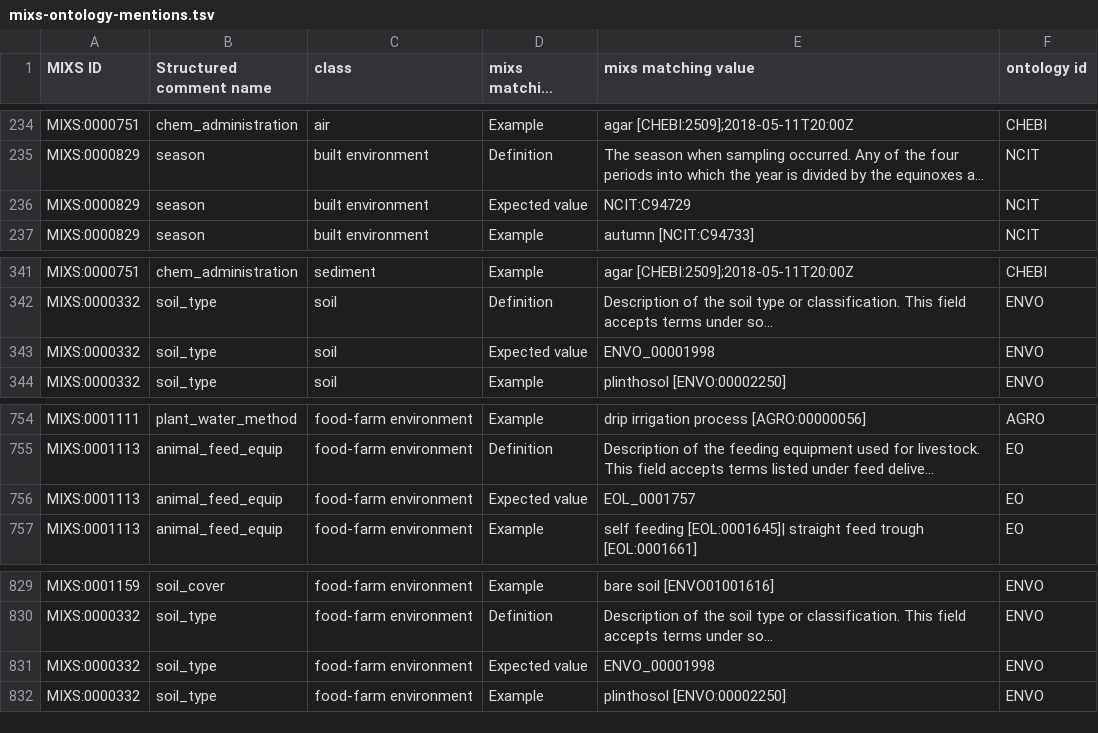
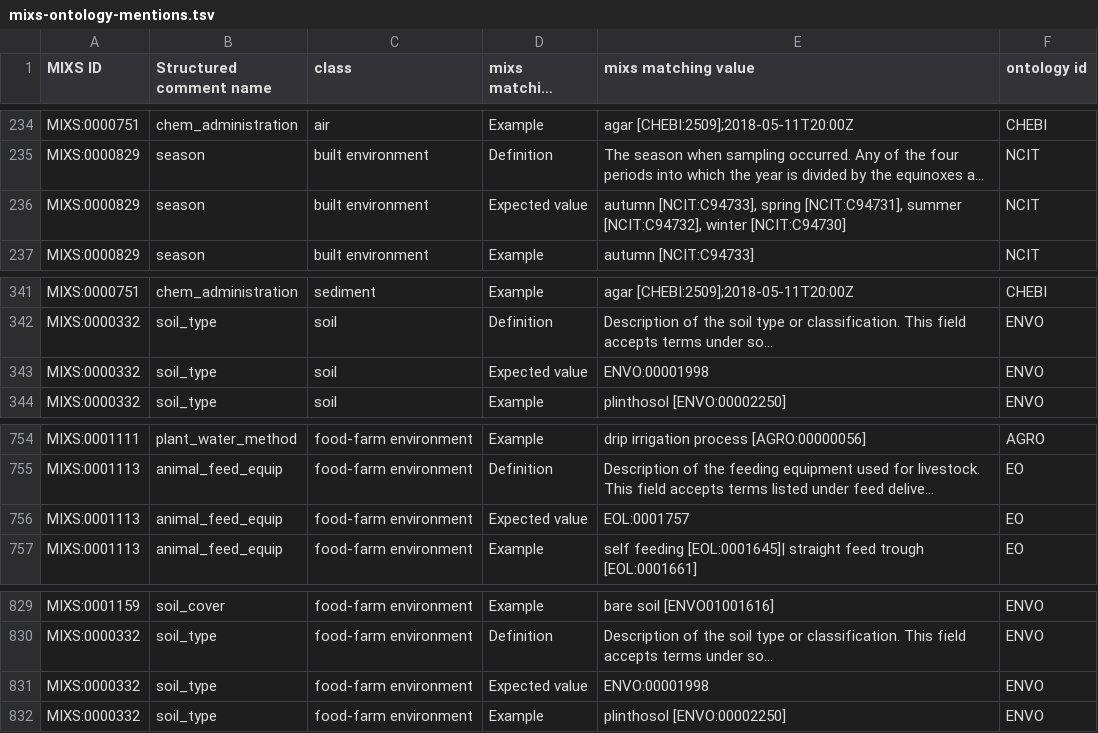
Before and after one commit to microbiomedata/mixs-6-2-release-candidate, a TSV file: other-reports/mixs-ontology-mentions.tsv, drawn as a sheet; only a part is shown, gaps mark what is left out; long unchanged cells end in …; the diff covers the shown part only; the diff names each change by its address in the sheet, - before the commit and + after, or states it on an @@ line.

```diff
--- a/other-reports/mixs-ontology-mentions.tsv
+++ b/other-reports/mixs-ontology-mentions.tsv
-E236 (mixs matching value): NCIT:C94729
+E236 (mixs matching value): autumn [NCIT:C94733], spring [NCIT:C94731], summer [NCIT:C94732], winter [NCIT:C94730]
-E343 (mixs matching value): ENVO_00001998
+E343 (mixs matching value): ENVO:00001998
-E756 (mixs matching value): EOL_0001757
+E756 (mixs matching value): EOL:0001757
-E831 (mixs matching value): ENVO_00001998
+E831 (mixs matching value): ENVO:00001998
```
Also changed, not shown: 2 added rows, 1 removed row and 7 edited cells elsewhere in this file, GSC-excel-harmonized-repaired/mixs_6_2_rc.repaired.tsv, conflict-reports/mixs_6_2_rc.ID.Occurrence.conflicts.post.tsv, 43 other files.
